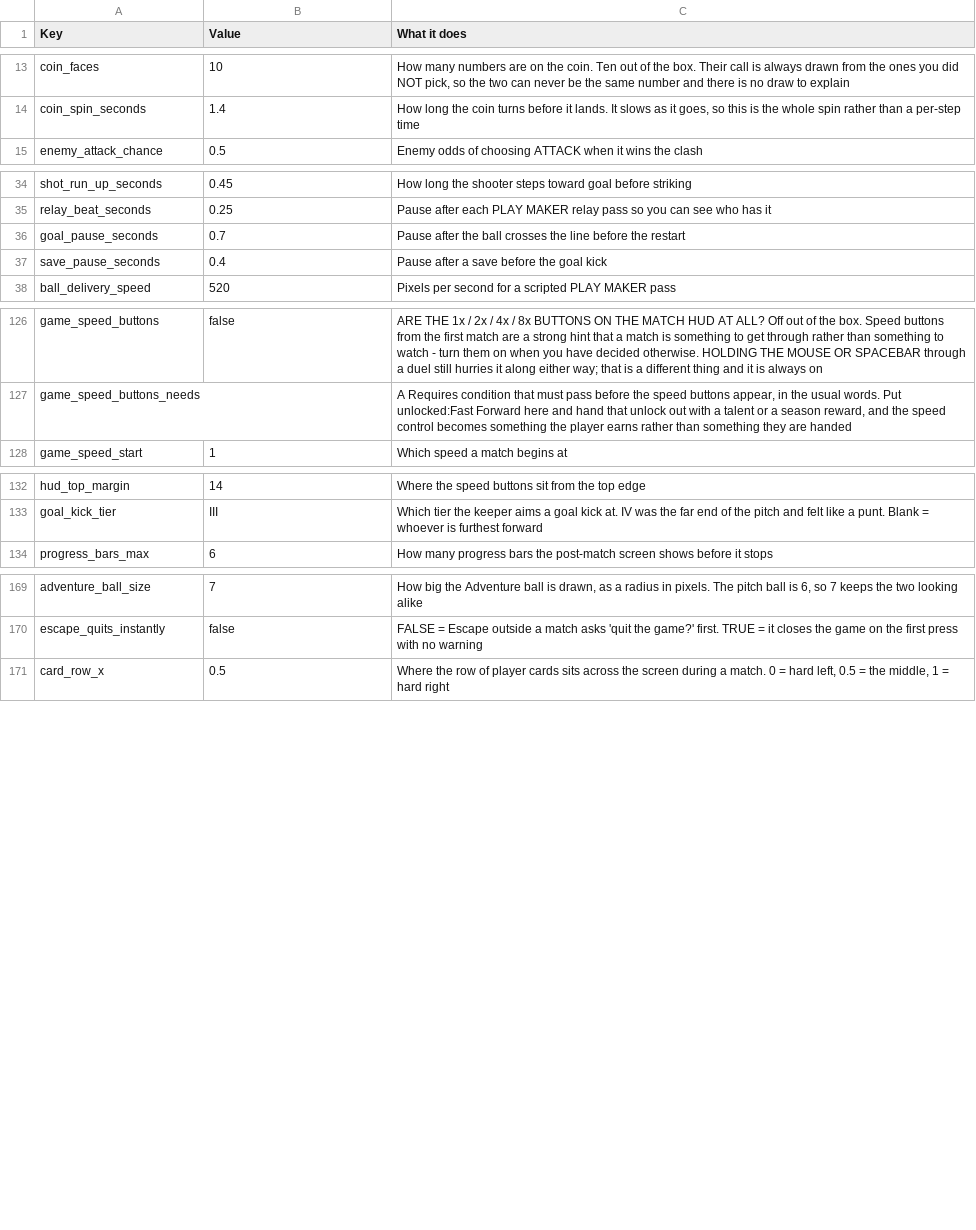
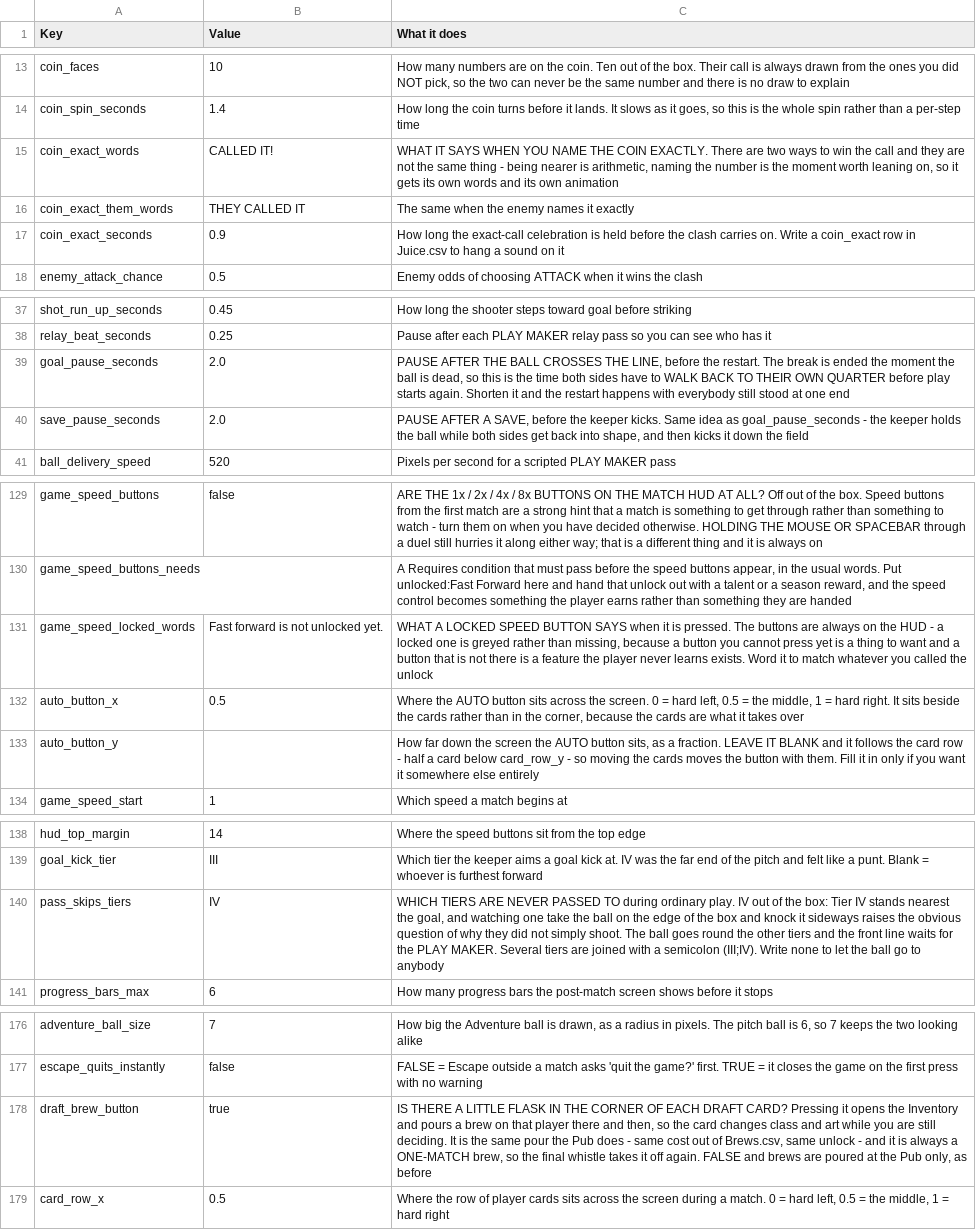
Before and after one commit to SchwartzAnthony/project_sb, a CSV file: data/Tuning.csv, drawn as a sheet; only a part is shown, gaps mark what is left out.

```diff
--- a/data/Tuning.csv
+++ b/data/Tuning.csv
@@ -14,2 +14,5 @@ coin_faces,10,"How many numbers are on the coin. Ten out of the box. Their call
 coin_spin_seconds,1.4,"How long the coin turns before it lands. It slows as it goes, so this is the whole spin rather than a per-step time"
+coin_exact_words,CALLED IT!,"WHAT IT SAYS WHEN YOU NAME THE COIN EXACTLY. There are two ways to win the call and they are not the same thing - being nearer is arithmetic, naming the number is the moment worth leaning on, so it gets its own words and its own animation"
+coin_exact_them_words,THEY CALLED IT,The same when the enemy names it exactly
+coin_exact_seconds,0.9,"How long the exact-call celebration is held before the clash carries on. Write a coin_exact row in Juice.csv to hang a sound on it"
 enemy_attack_chance,0.5,Enemy odds of choosing ATTACK when it wins the clash
@@ -35,4 +38,4 @@ shot_run_up_seconds,0.45,How long the shooter steps toward goal before striking
 relay_beat_seconds,0.25,Pause after each PLAY MAKER relay pass so you can see who has it
-goal_pause_seconds,0.7,Pause after the ball crosses the line before the restart
-save_pause_seconds,0.4,Pause after a save before the goal kick
+goal_pause_seconds,2.0,"PAUSE AFTER THE BALL CROSSES THE LINE, before the restart. The break is ended the moment the ball is dead, so this is the time both sides have to WALK BACK TO THEIR OWN QUARTER before play starts again. Shorten it and the restart happens with everybody still stood at one end"
+save_pause_seconds,2.0,"PAUSE AFTER A SAVE, before the keeper kicks. Same idea as goal_pause_seconds - the keeper holds the ball while both sides get back into shape, and then kicks it down the field"
 ball_delivery_speed,520,Pixels per second for a scripted PLAY MAKER pass
@@ -127,2 +130,5 @@ game_speed_buttons,false,"ARE THE 1x / 2x / 4x / 8x BUTTONS ON THE MATCH HUD AT
 game_speed_buttons_needs,,"A Requires condition that must pass before the speed buttons appear, in the usual words. Put unlocked:Fast Forward here and hand that unlock out with a talent or a season reward, and the speed control becomes something the player earns rather than something they are handed"
+game_speed_locked_words,Fast forward is not unlocked yet.,"WHAT A LOCKED SPEED BUTTON SAYS when it is pressed. The buttons are always on the HUD - a locked one is greyed rather than missing, because a button you cannot press yet is a thing to want and a button that is not there is a feature the player never learns exists. Word it to match whatever you called the unlock"
+auto_button_x,0.5,"Where the AUTO button sits across the screen. 0 = hard left, 0.5 = the middle, 1 = hard right. It sits beside the cards rather than in the corner, because the cards are what it takes over"
+auto_button_y,,"How far down the screen the AUTO button sits, as a fraction. LEAVE IT BLANK and it follows the card row - half a card below card_row_y - so moving the cards moves the button with them. Fill it in only if you want it somewhere else entirely"
 game_speed_start,1,Which speed a match begins at
@@ -133,2 +139,3 @@ hud_top_margin,14,Where the speed buttons sit from the top edge
 goal_kick_tier,III,Which tier the keeper aims a goal kick at. IV was the far end of the pitch and felt like a punt. Blank = whoever is furthest forward
+pass_skips_tiers,IV,"WHICH TIERS ARE NEVER PASSED TO during ordinary play. IV out of the box: Tier IV stands nearest the goal, and watching one take the ball on the edge of the box and knock it sideways raises the obvious question of why they did not simply shoot. The ball goes round the other tiers and the front line waits for the PLAY MAKER. Several tiers are joined with a semicolon (III;IV). Write none to let the ball go to anybody"
 progress_bars_max,6,How many progress bars the post-match screen shows before it stops
@@ -170,2 +177,3 @@ adventure_ball_size,7,"How big the Adventure ball is drawn, as a radius in pixel
 escape_quits_instantly,false,"FALSE = Escape outside a match asks 'quit the game?' first. TRUE = it closes the game on the first press with no warning"
+draft_brew_button,true,"IS THERE A LITTLE FLASK IN THE CORNER OF EACH DRAFT CARD? Pressing it opens the Inventory and pours a brew on that player there and then, so the card changes class and art while you are still deciding. It is the same pour the Pub does - same cost out of Brews.csv, same unlock - and it is always a ONE-MATCH brew, so the final whistle takes it off again. FALSE and brews are poured at the Pub only, as before"
 card_row_x,0.5,"Where the row of player cards sits across the screen during a match. 0 = hard left, 0.5 = the middle, 1 = hard right"
```
Also changed, not shown: data/FileManifest.csv, data/Items.csv, 24 other files.
